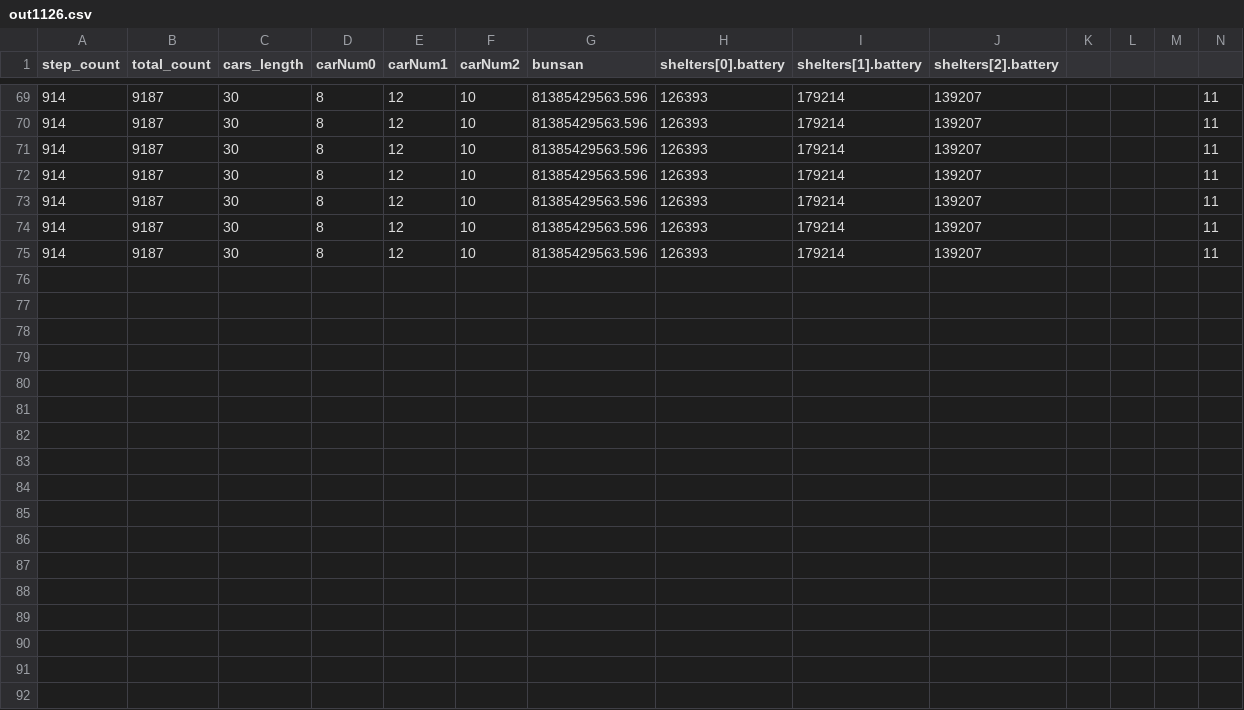
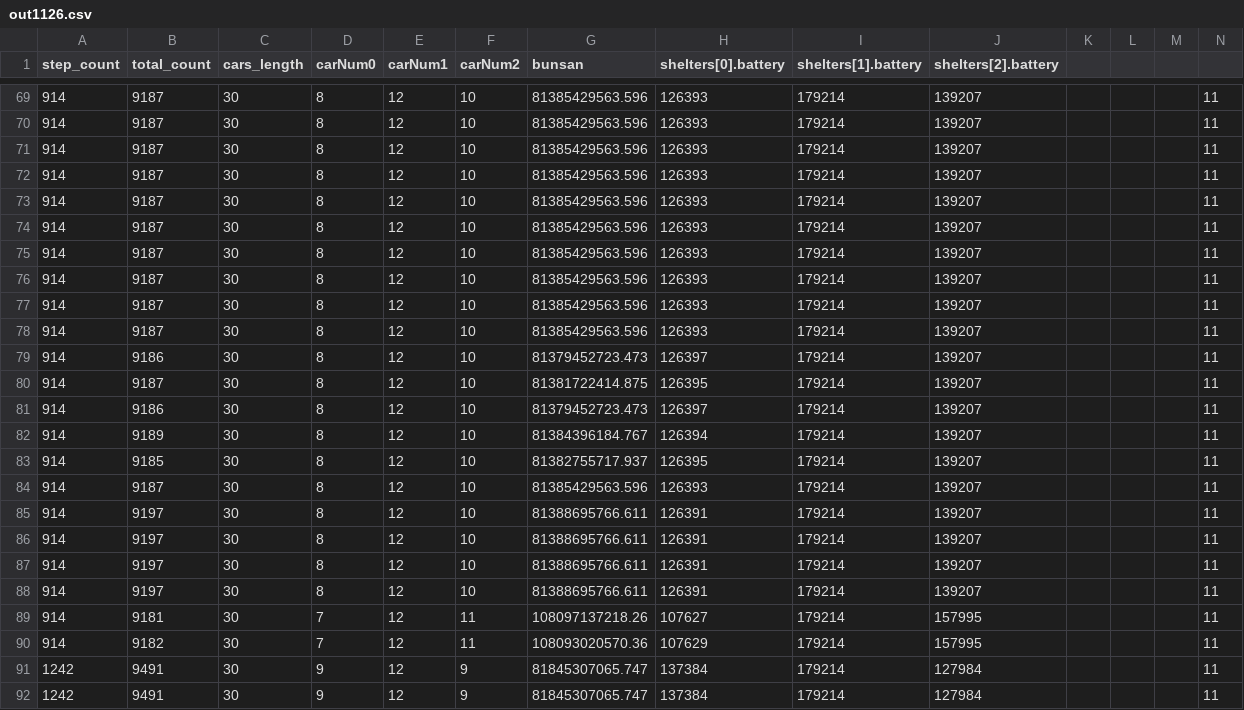
Before and after one commit to evacsim/frontend, a CSV file: out1126.csv, drawn as a sheet; only a part is shown, gaps mark what is left out; the diff names each change by its address in the sheet, - before the commit and + after, or states it on an @@ line.

```diff
--- a/out1126.csv
+++ b/out1126.csv
+row 76: 914 | 9187 | 30 | 8 | 12 | 10 | 81385429563.596 | 126393 | 179214 | 139207 |  |  |  | 11
+row 77: 914 | 9187 | 30 | 8 | 12 | 10 | 81385429563.596 | 126393 | 179214 | 139207 |  |  |  | 11
+row 78: 914 | 9187 | 30 | 8 | 12 | 10 | 81385429563.596 | 126393 | 179214 | 139207 |  |  |  | 11
+row 79: 914 | 9186 | 30 | 8 | 12 | 10 | 81379452723.473 | 126397 | 179214 | 139207 |  |  |  | 11
+row 80: 914 | 9187 | 30 | 8 | 12 | 10 | 81381722414.875 | 126395 | 179214 | 139207 |  |  |  | 11
+row 81: 914 | 9186 | 30 | 8 | 12 | 10 | 81379452723.473 | 126397 | 179214 | 139207 |  |  |  | 11
+row 82: 914 | 9189 | 30 | 8 | 12 | 10 | 81384396184.767 | 126394 | 179214 | 139207 |  |  |  | 11
+row 83: 914 | 9185 | 30 | 8 | 12 | 10 | 81382755717.937 | 126395 | 179214 | 139207 |  |  |  | 11
+row 84: 914 | 9187 | 30 | 8 | 12 | 10 | 81385429563.596 | 126393 | 179214 | 139207 |  |  |  | 11
+row 85: 914 | 9197 | 30 | 8 | 12 | 10 | 81388695766.611 | 126391 | 179214 | 139207 |  |  |  | 11
+row 86: 914 | 9197 | 30 | 8 | 12 | 10 | 81388695766.611 | 126391 | 179214 | 139207 |  |  |  | 11
+row 87: 914 | 9197 | 30 | 8 | 12 | 10 | 81388695766.611 | 126391 | 179214 | 139207 |  |  |  | 11
+row 88: 914 | 9197 | 30 | 8 | 12 | 10 | 81388695766.611 | 126391 | 179214 | 139207 |  |  |  | 11
+row 89: 914 | 9181 | 30 | 7 | 12 | 11 | 108097137218.26 | 107627 | 179214 | 157995 |  |  |  | 11
+row 90: 914 | 9182 | 30 | 7 | 12 | 11 | 108093020570.36 | 107629 | 179214 | 157995 |  |  |  | 11
+row 91: 1242 | 9491 | 30 | 9 | 12 | 9 | 81845307065.747 | 137384 | 179214 | 127984 |  |  |  | 11
+row 92: 1242 | 9491 | 30 | 9 | 12 | 9 | 81845307065.747 | 137384 | 179214 | 127984 |  |  |  | 11
```
Also changed, not shown: 6 other files.
